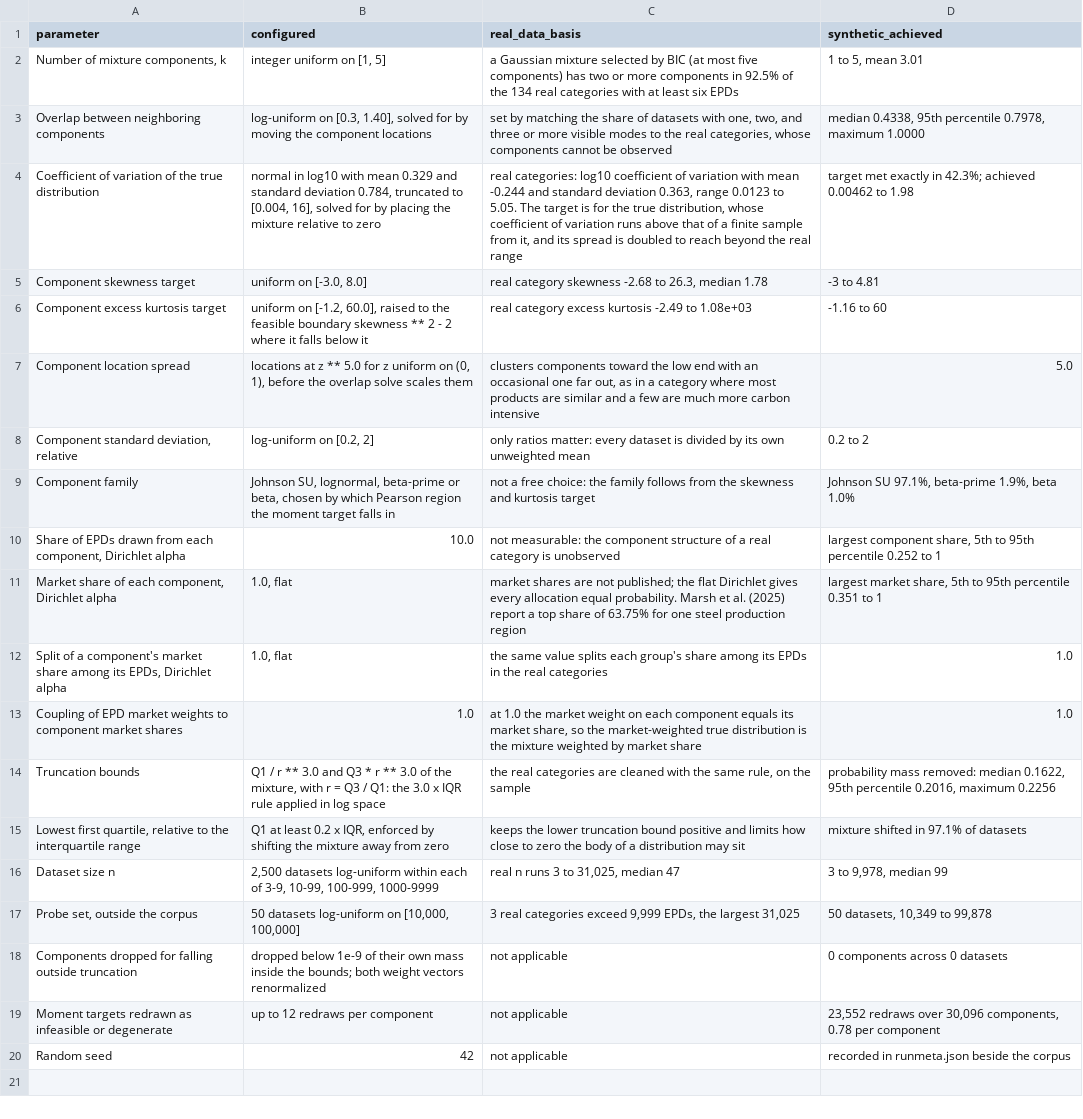
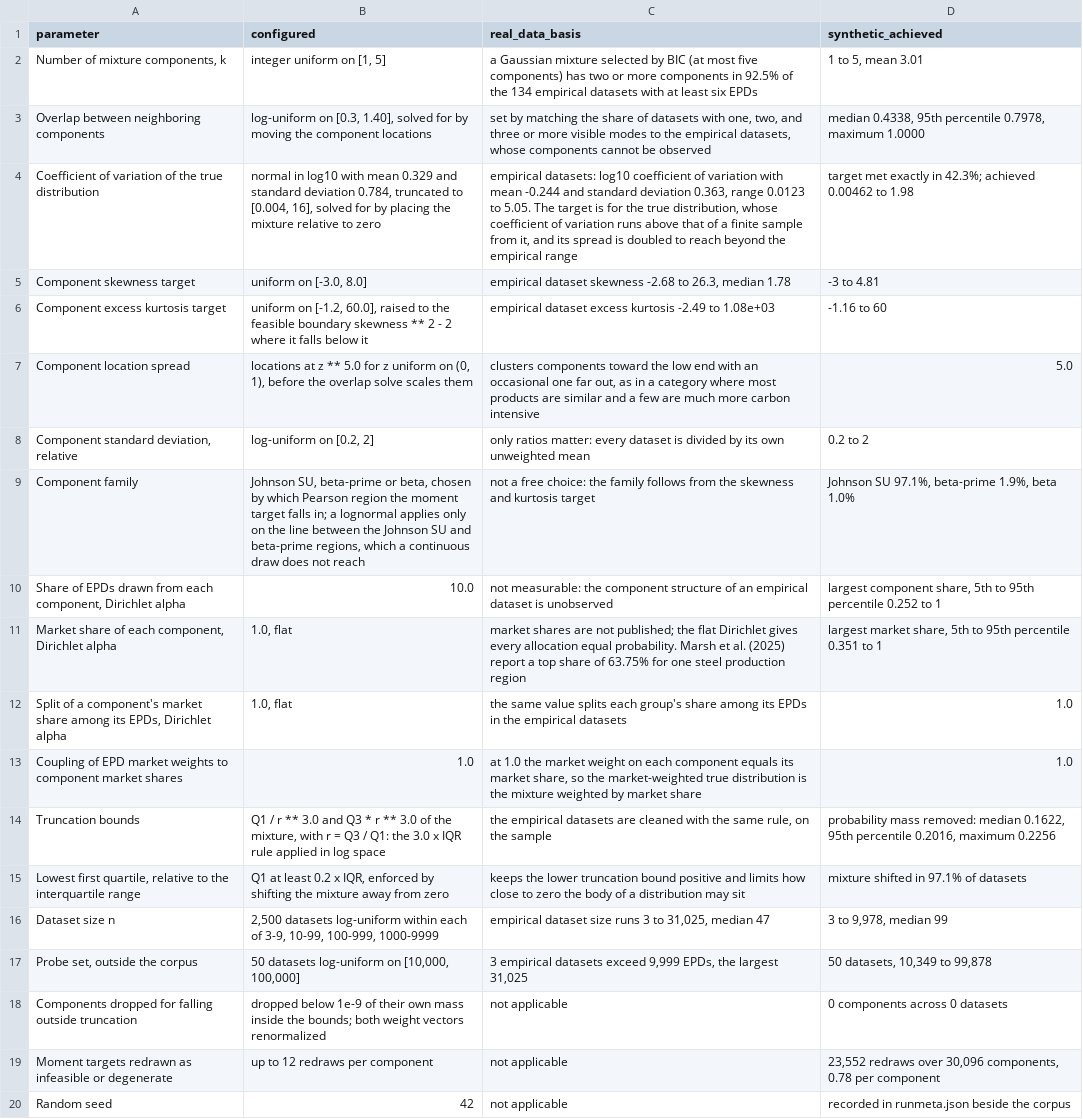
Before and after one commit to mtorres2941/CompareUQMethods, a CSV file: outputs/tables/TABLE_S1_GenerationParametersFull.csv, drawn as a sheet; the diff names each change by its address in the sheet, - before the commit and + after, or states it on an @@ line.

```diff
--- a/outputs/tables/TABLE_S1_GenerationParametersFull.csv
+++ b/outputs/tables/TABLE_S1_GenerationParametersFull.csv
-C2 (real_data_basis): …the 134 real categories with at…
+C2 (real_data_basis): …the 134 empirical datasets with at…
-C3 (real_data_basis): …to the real categories, whose components…
+C3 (real_data_basis): …to the empirical datasets, whose components…
-C4 (real_data_basis): real categories: log10 coefficient of variation with mean -0.244 and standard deviation 0.363, range 0.0123 to 5.05. The target is for the true distribution, whose coefficient of variation runs above that of a finite sample from it, and its spread is doubled to reach beyond the real range
+C4 (real_data_basis): empirical datasets: log10 coefficient of variation with mean -0.244 and standard deviation 0.363, range 0.0123 to 5.05. The target is for the true distribution, whose coefficient of variation runs above that of a finite sample from it, and its spread is doubled to reach beyond the empirical range
-C5 (real_data_basis): real category skewness -2.68…
+C5 (real_data_basis): empirical dataset skewness -2.68…
-C6 (real_data_basis): real category excess kurtosis…
+C6 (real_data_basis): empirical dataset excess kurtosis…
-B9 (configured): Johnson SU, lognormal, beta-prime or beta, chosen by which Pearson region the moment target falls in
+B9 (configured): Johnson SU, beta-prime or beta, chosen by which Pearson region the moment target falls in; a lognormal applies only on the line between the Johnson SU and beta-prime regions, which a continuous draw does not reach
-C10 (real_data_basis): …structure of a real category is unobserved
+C10 (real_data_basis): …structure of an empirical dataset is unobserved
-C12 (real_data_basis): …in the real categories
+C12 (real_data_basis): …in the empirical datasets
-C14 (real_data_basis): the real categories are cleaned…
+C14 (real_data_basis): the empirical datasets are cleaned…
-C16 (real_data_basis): real n runs 3 to 31,025, median 47
+C16 (real_data_basis): empirical dataset size runs 3 to 31,025, median 47
-C17 (real_data_basis): 3 real categories exceed 9,999…
+C17 (real_data_basis): 3 empirical datasets exceed 9,999…
```
Also changed, not shown: 11 other files.
